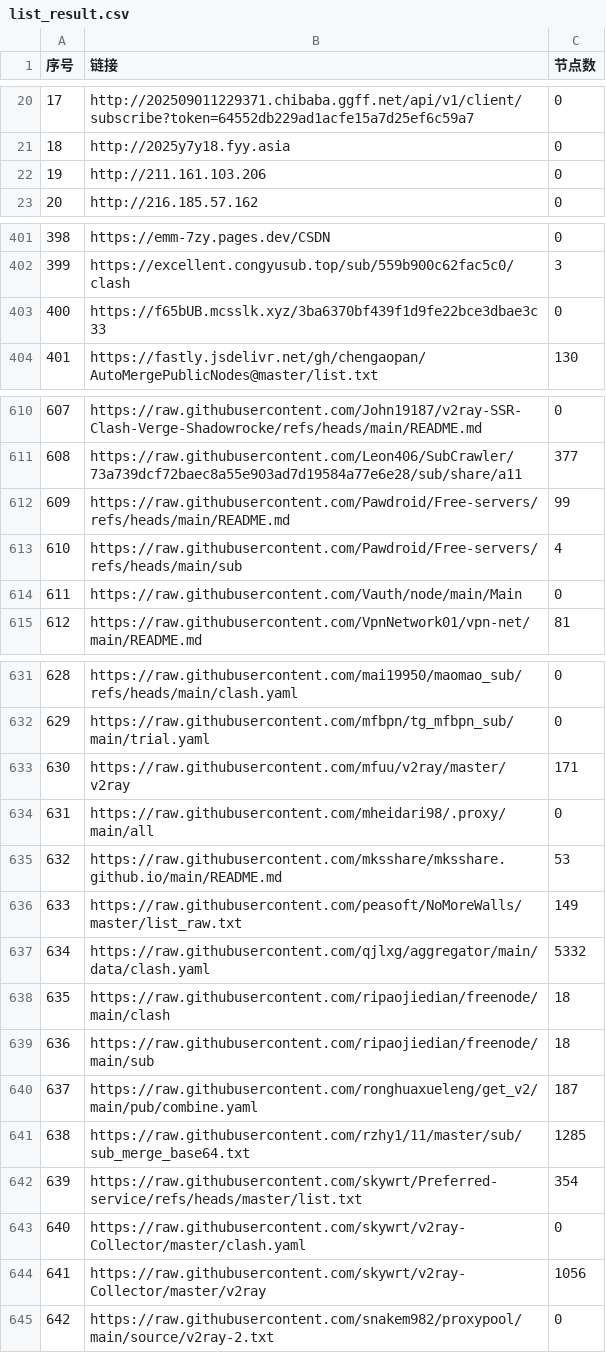
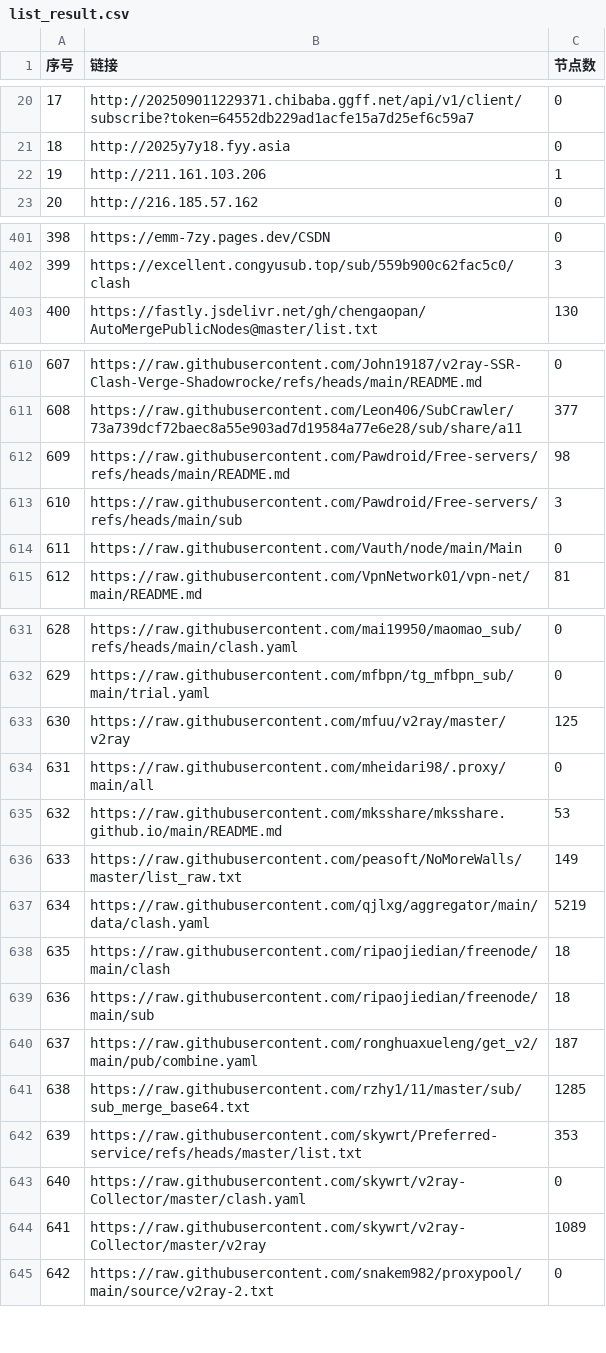
Before and after one commit to nariahlamb/NoMoreWalls, a CSV file: list_result.csv, drawn as a sheet; only a part is shown, gaps mark what is left out; removed rows and columns are numbered as before the commit, all else as after; the diff covers the shown part only; the diff names each change by its address in the sheet, - before the commit and + after, or states it on an @@ line.

```diff
--- a/list_result.csv
+++ b/list_result.csv
-C22 (节点数): 0
+C22 (节点数): 1
@@ column A (序号) renumbered between rows 181 and 527 @@
-row 403: 400 | https://f65bUB.mcsslk.xyz/3ba6370bf439f1d9fe22bce3dbae3c33 | 0
-C612 (节点数): 99
+C612 (节点数): 98
-C613 (节点数): 4
+C613 (节点数): 3
-C633 (节点数): 171
+C633 (节点数): 125
-C637 (节点数): 5332
+C637 (节点数): 5219
-C642 (节点数): 354
+C642 (节点数): 353
-C644 (节点数): 1056
+C644 (节点数): 1089
```
Also changed, not shown: 2 added rows, 1 removed row and 15 edited cells elsewhere in this file, 45 other files.
